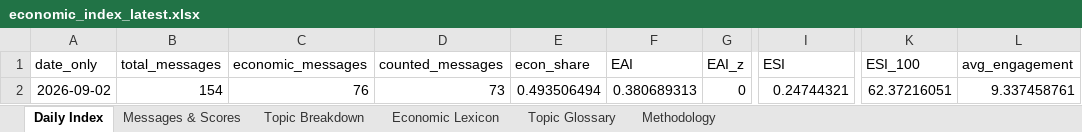
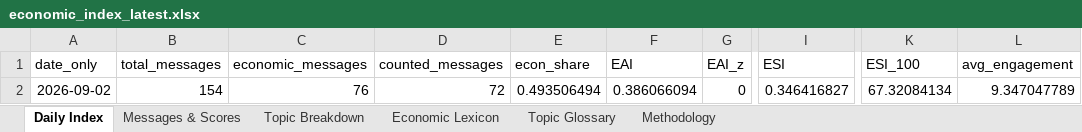
Before and after one commit to ArtikovSh/uz_economic_index, an Excel workbook: output/economic_index_latest.xlsx, sheet Daily Index, drawn as a sheet; only a part is shown, gaps mark what is left out; values as stored, in another font and other column widths than the file's, no borders; charts and pictures not drawn; the diff names each change by its address in the sheet, - before the commit and + after, or states it on an @@ line.

Commit message:
data: economic index update (2026-09-04 18:51 UTC)

```diff
--- a/output/economic_index_latest.xlsx (sheet Daily Index)
+++ b/output/economic_index_latest.xlsx (sheet Daily Index)
-D2 (counted_messages): 73
+D2 (counted_messages): 72
-F2 (EAI): 0.380689313
+F2 (EAI): 0.386066094
-I2 (ESI): 0.24744321
+I2 (ESI): 0.346416827
-K2 (ESI_100): 62.37216051
+K2 (ESI_100): 67.32084134
-L2 (avg_engagement): 9.337458761
+L2 (avg_engagement): 9.347047789
```
Also changed, not shown: sheet Messages & Scores, sheet Topic Breakdown, 3 other files.
